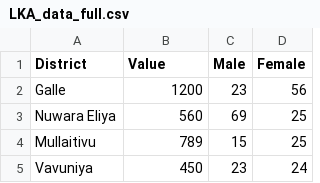
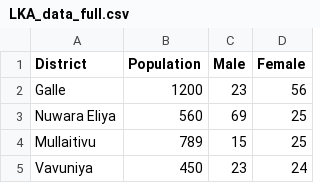
Before and after one commit to thiliniperera/TheVisualizer, a CSV file: LKA_data_full.csv, drawn as a sheet; only a part is shown.

```diff
--- a/LKA_data_full.csv
+++ b/LKA_data_full.csv
@@ -1,2 +1,2 @@
-District,Value,Male,Female
+District,Population,Male,Female
 Galle,1200,23,56
```
Also changed, not shown: csv/LKA_data_full.csv, 14 other files.
